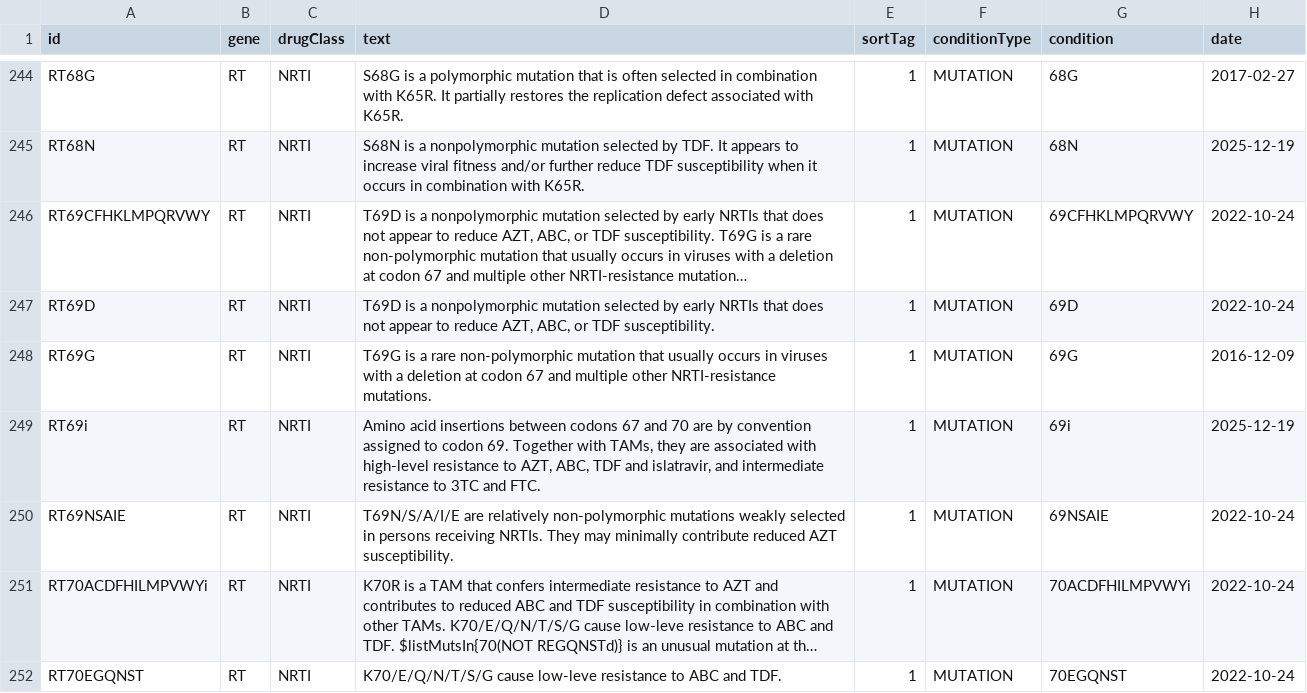
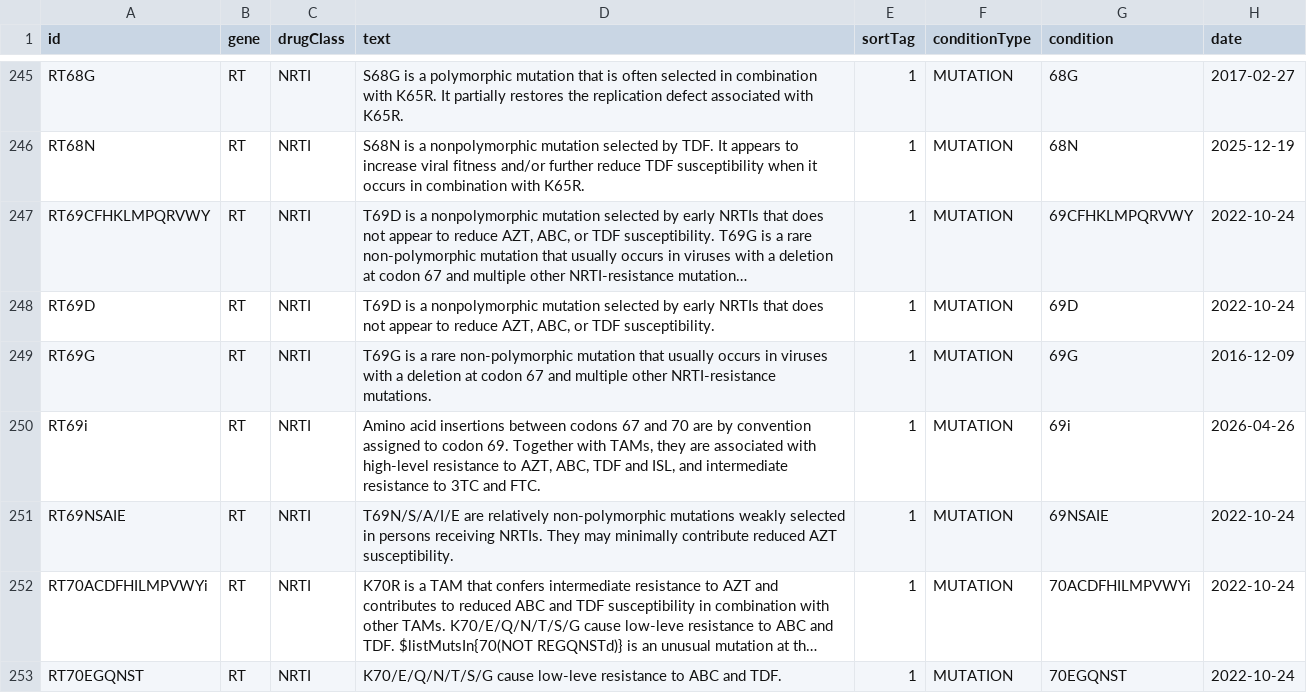
Before and after one commit to hivdb/hivdb-cms, a CSV file: resources/hivfacts-data/conditional-comments_hiv1.csv, drawn as a sheet; only a part is shown, gaps mark what is left out; long unchanged cells end in …; the diff covers the shown part only.

```diff
--- a/resources/hivfacts-data/conditional-comments_hiv1.csv
+++ b/resources/hivfacts-data/conditional-comments_hiv1.csv
@@ -248,3 +249,3 @@ RT69D,RT,NRTI,"T69D is a nonpolymorphic mutation selected by early NRTIs that do
 RT69G,RT,NRTI,T69G is a rare non-polymorphic mutation that usually occurs in viruses with a deletion at codon 67 and multiple other NRTI-resistance mutations.,1,MUTATION,69G,2016-12-09
-RT69i,RT,NRTI,"Amino acid insertions between codons 67 and 70 are by convention assigned to codon 69. Together with TAMs, they are associated with high-level resistance to AZT, ABC, TDF and islatravir, and intermediate resistance to 3TC and FTC.",1,MUTATION,69i,2025-12-19
+RT69i,RT,NRTI,"Amino acid insertions between codons 67 and 70 are by convention assigned to codon 69. Together with TAMs, they are associated with high-level resistance to AZT, ABC, TDF and ISL, and intermediate resistance to 3TC and FTC.",1,MUTATION,69i,2026-04-26
 RT69NSAIE,RT,NRTI,T69N/S/A/I/E are relatively non-polymorphic mutations weakly selected in persons receiving NRTIs. They may minimally contribute reduced AZT susceptibility.,1,MUTATION,69NSAIE,2022-10-24
```
Also changed, not shown: 1 added row and 16 edited cells elsewhere in this file, resources/hivfacts-data/drms_hiv1.csv, resources/hivfacts-data/mutation-type-pairs_hiv1.csv, 14 other files.
